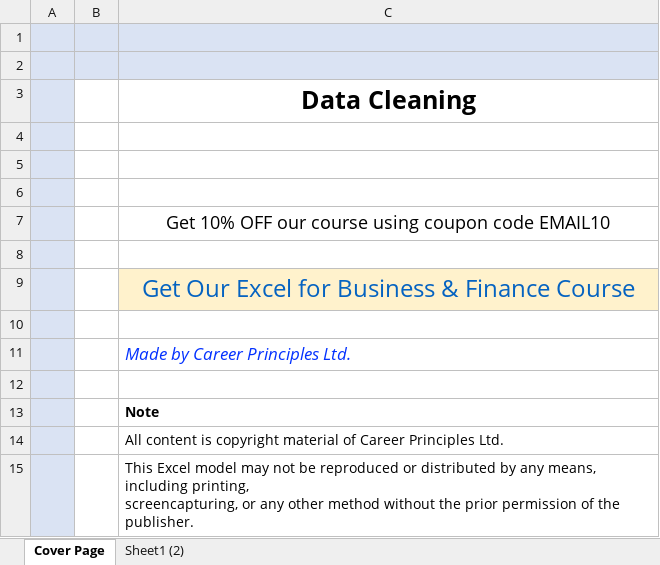
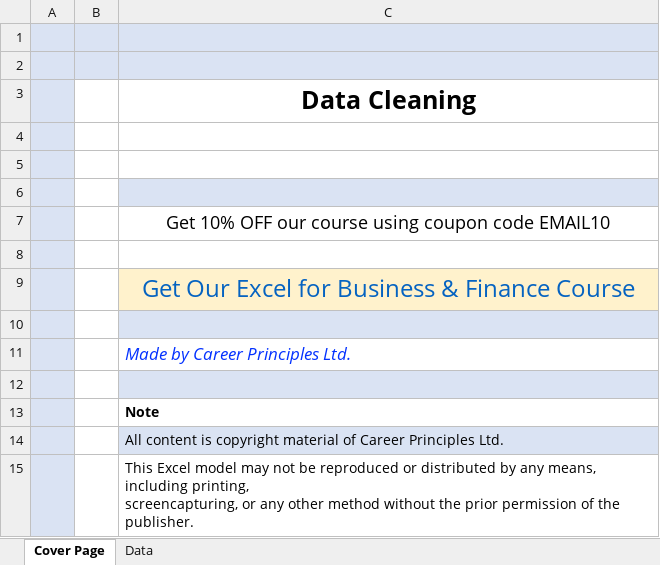
Before and after one commit to dev-sereti/Data-Analysis, an Excel workbook: Data Cleaning Start.xlsx, sheet Cover Page, drawn as a sheet; values as stored, in another font and other column widths than the file's, no borders; charts and pictures not drawn; the diff names each change by its address in the sheet, - before the commit and + after, or states it on an @@ line.

Commit message:
Read from excel

```diff
--- a/Data Cleaning Start.xlsx (sheet Cover Page)
+++ b/Data Cleaning Start.xlsx (sheet Cover Page)
-sheet tab: Sheet1 (2)
+sheet tab: Data
-C6 fill: none
+C6 fill: #DAE3F3
-C10 fill: none
+C10 fill: #DAE3F3
-C12 fill: none
+C12 fill: #DAE3F3
-C14 fill: none
+C14 fill: #DAE3F3
```
Also changed, not shown: charts or pictures, 1 other file.
